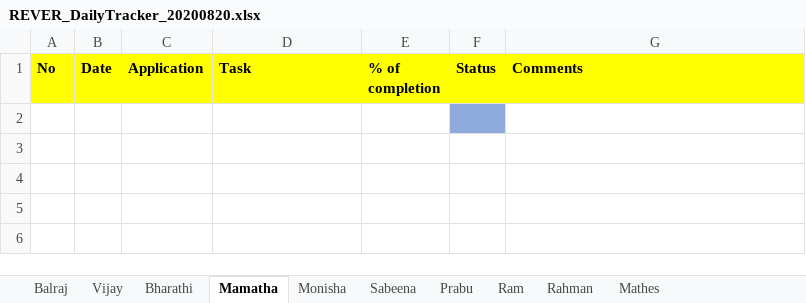
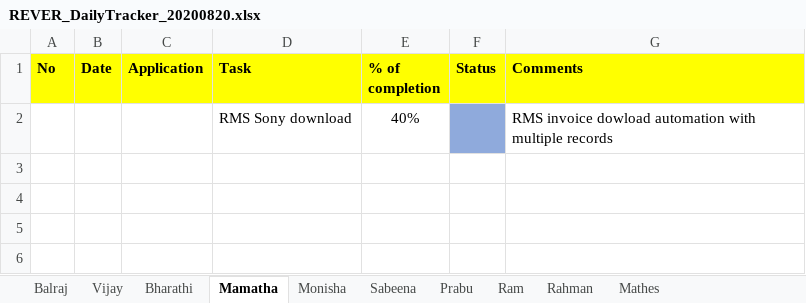
Before and after one commit to tcbalaji/DailyTracker, an Excel workbook: REVER_DailyTracker_20200820.xlsx, sheet Mamatha, drawn as a sheet; only a part is shown; values as stored, in another font and other column widths than the file's, no borders; the diff names each change by its address in the sheet, - before the commit and + after, or states it on an @@ line.

```diff
--- a/REVER_DailyTracker_20200820.xlsx (sheet Mamatha)
+++ b/REVER_DailyTracker_20200820.xlsx (sheet Mamatha)
-row 2: (empty)
+row 2:  |  |  | RMS Sony download | 40% |  | RMS invoice dowload automation with multiple records
```
Also changed, not shown: REVER_DailyTracker_20200817.xlsx, REVER_DailyTracker_20200821.xlsx, 6 other files.
